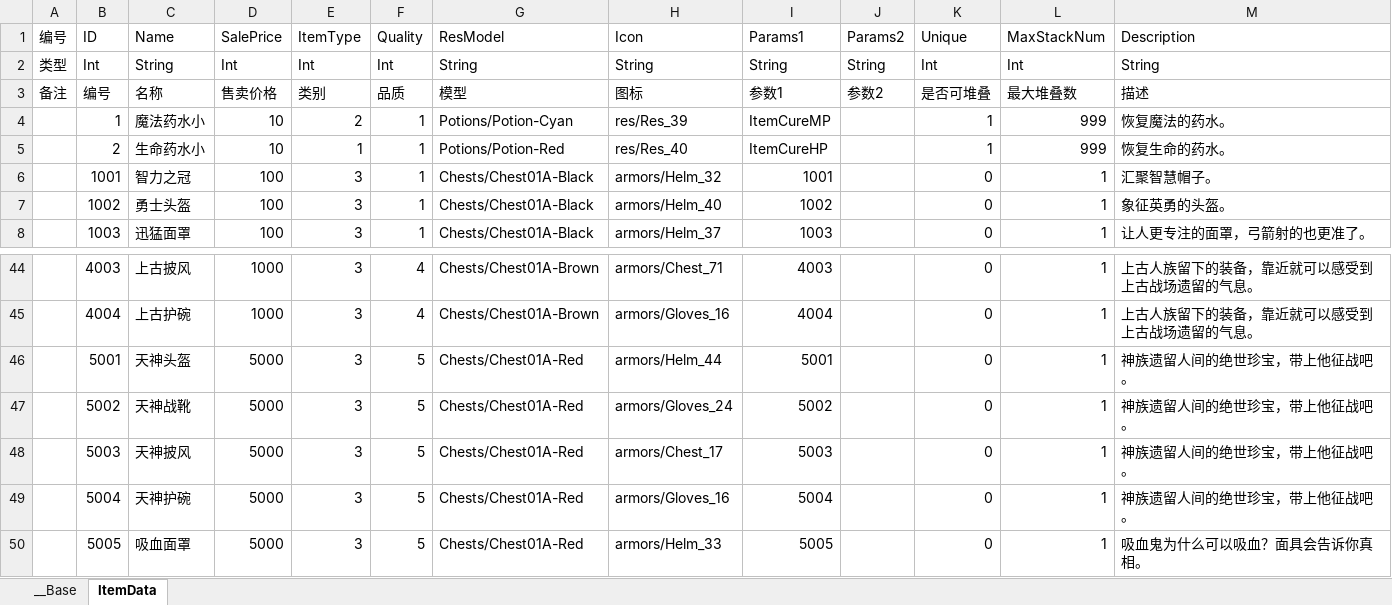
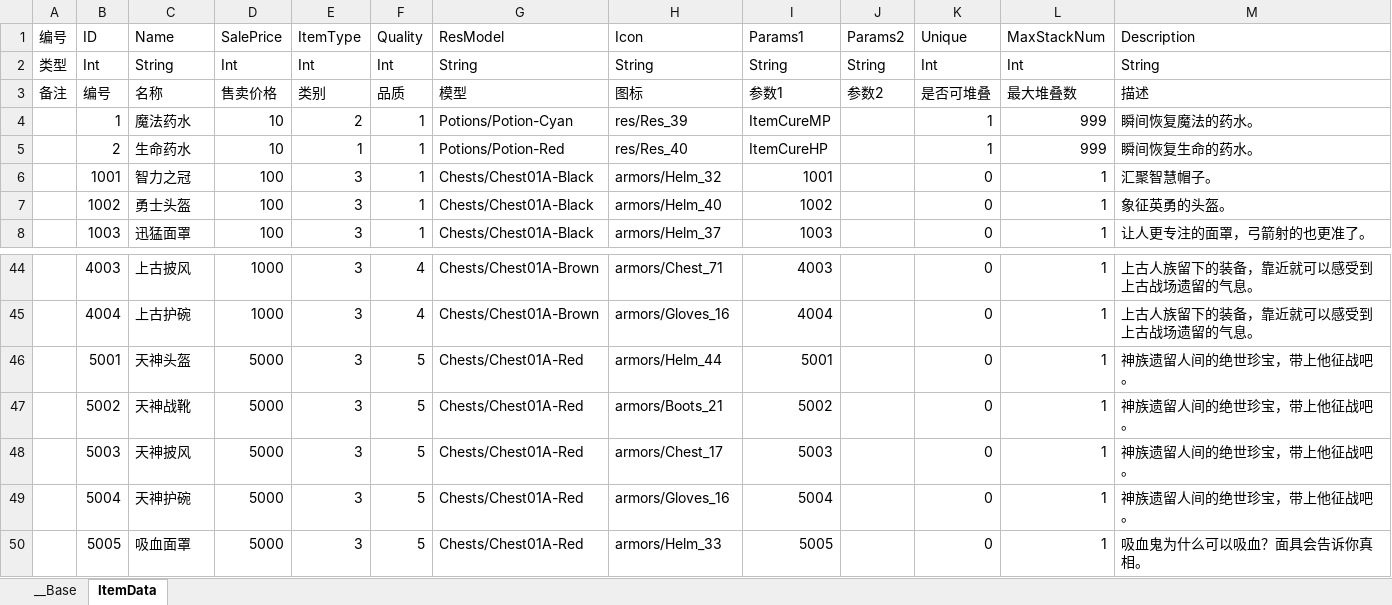
Before and after one commit to bmjoy/MMO-1, an Excel workbook: PublicTools/econfigs/items.xlsx, sheet ItemData, drawn as a sheet; only a part is shown, gaps mark what is left out; values as stored, in another font and other column widths than the file's, no borders; charts and pictures not drawn; the diff names each change by its address in the sheet, - before the commit and + after, or states it on an @@ line.

```diff
--- a/PublicTools/econfigs/items.xlsx (sheet ItemData)
+++ b/PublicTools/econfigs/items.xlsx (sheet ItemData)
-C4 (Name): 魔法药水小
+C4 (Name): 魔法药水
-M4 (Description): 恢复魔法的药水。
+M4 (Description): 瞬间恢复魔法的药水。
-C5 (Name): 生命药水小
+C5 (Name): 生命药水
-M5 (Description): 恢复生命的药水。
+M5 (Description): 瞬间恢复生命的药水。
-H47 (Icon): armors/Gloves_24
+H47 (Icon): armors/Boots_21
```
Also changed, not shown: PublicTools/econfigs/characters.xlsx, 18 other files.
